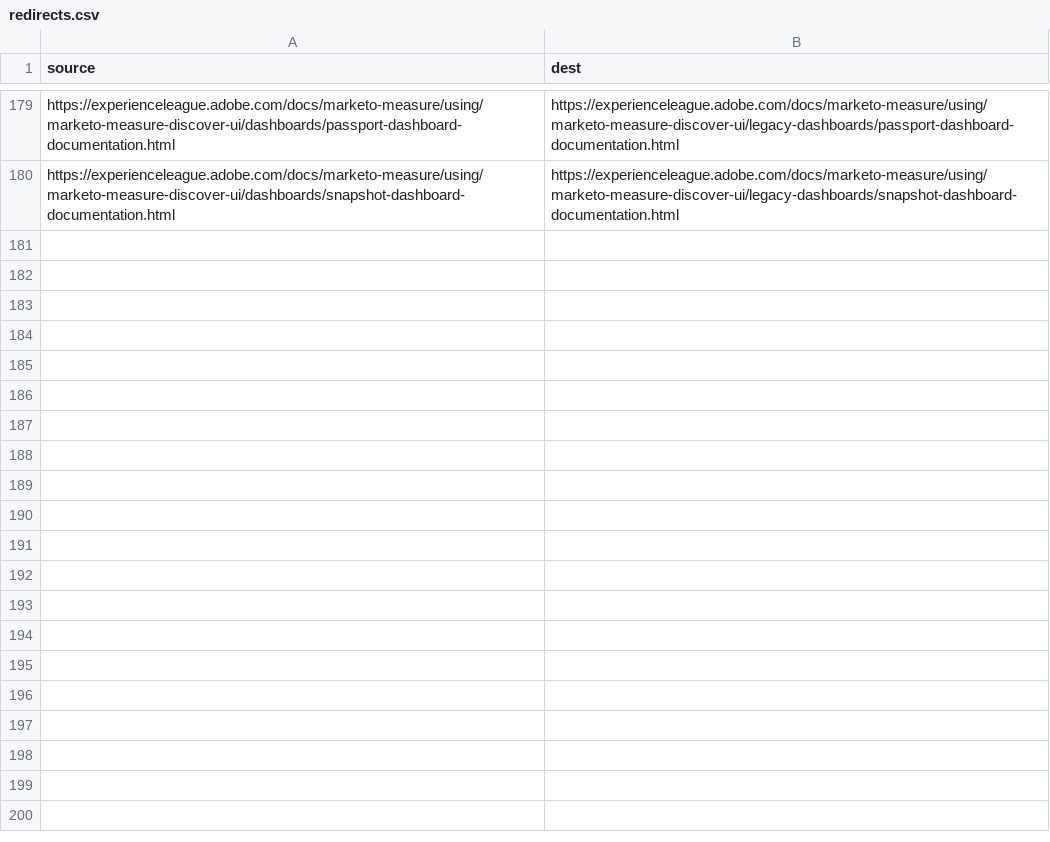
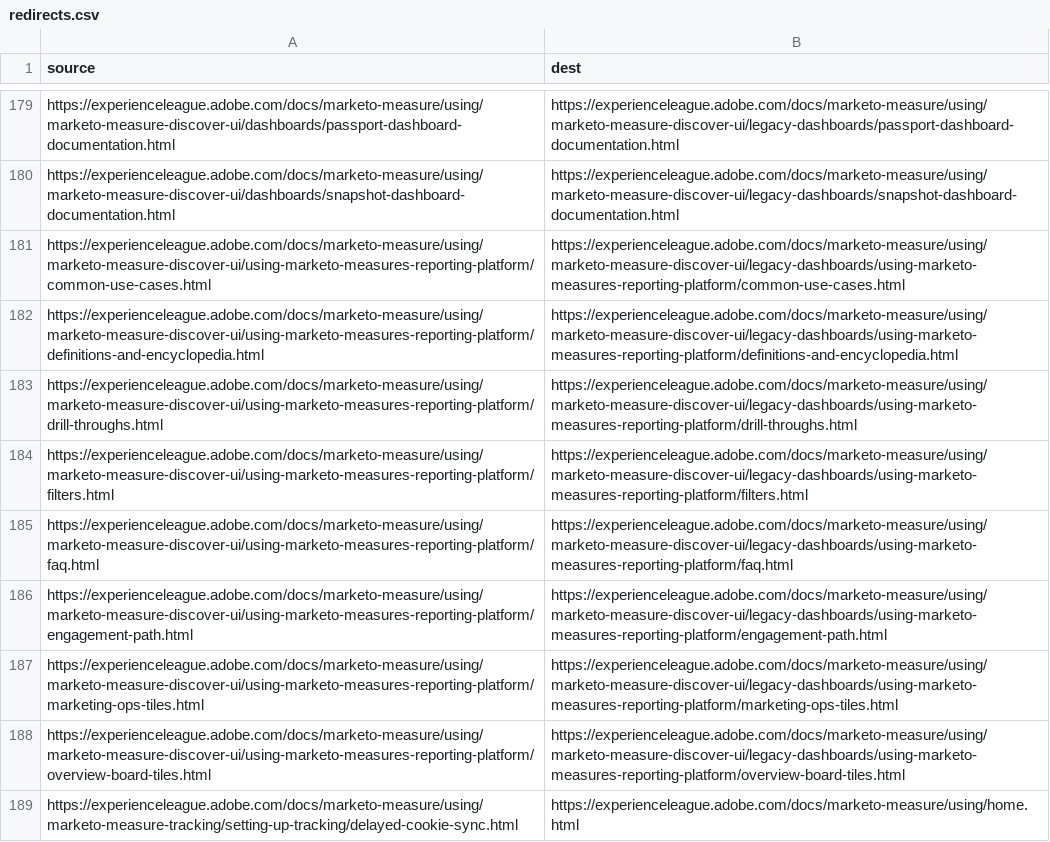
Before and after one commit to AdobeDocs/marketo-measure.zh-Hant, a CSV file: redirects.csv, drawn as a sheet; only a part is shown, gaps mark what is left out.

Commit message:
Sync non localizable files for core commit 5827a2844ad7fce8a3d8492733cd8c74d9769a0c

```diff
--- a/redirects.csv
+++ b/redirects.csv
@@ -180 +180,10 @@ https://experienceleague.adobe.com/docs/marketo-measure/using/marketo-measure-di
 https://experienceleague.adobe.com/docs/marketo-measure/using/marketo-measure-discover-ui/dashboards/snapshot-dashboard-documentation.html,https://experienceleague.adobe.com/docs/marketo-measure/using/marketo-measure-discover-ui/legacy-dashboards/snapshot-dashboard-documentation.html
+https://experienceleague.adobe.com/docs/marketo-measure/using/marketo-measure-discover-ui/using-marketo-measures-reporting-platform/common-use-cases.html,https://experienceleague.adobe.com/docs/marketo-measure/using/marketo-measure-discover-ui/legacy-dashboards/using-marketo-measures-reporting-platform/common-use-cases.html
+https://experienceleague.adobe.com/docs/marketo-measure/using/marketo-measure-discover-ui/using-marketo-measures-reporting-platform/definitions-and-encyclopedia.html,https://experienceleague.adobe.com/docs/marketo-measure/using/marketo-measure-discover-ui/legacy-dashboards/using-marketo-measures-reporting-platform/definitions-and-encyclopedia.html
+https://experienceleague.adobe.com/docs/marketo-measure/using/marketo-measure-discover-ui/using-marketo-measures-reporting-platform/drill-throughs.html,https://experienceleague.adobe.com/docs/marketo-measure/using/marketo-measure-discover-ui/legacy-dashboards/using-marketo-measures-reporting-platform/drill-throughs.html
+https://experienceleague.adobe.com/docs/marketo-measure/using/marketo-measure-discover-ui/using-marketo-measures-reporting-platform/filters.html,https://experienceleague.adobe.com/docs/marketo-measure/using/marketo-measure-discover-ui/legacy-dashboards/using-marketo-measures-reporting-platform/filters.html
+https://experienceleague.adobe.com/docs/marketo-measure/using/marketo-measure-discover-ui/using-marketo-measures-reporting-platform/faq.html,https://experienceleague.adobe.com/docs/marketo-measure/using/marketo-measure-discover-ui/legacy-dashboards/using-marketo-measures-reporting-platform/faq.html
+https://experienceleague.adobe.com/docs/marketo-measure/using/marketo-measure-discover-ui/using-marketo-measures-reporting-platform/engagement-path.html,https://experienceleague.adobe.com/docs/marketo-measure/using/marketo-measure-discover-ui/legacy-dashboards/using-marketo-measures-reporting-platform/engagement-path.html
+https://experienceleague.adobe.com/docs/marketo-measure/using/marketo-measure-discover-ui/using-marketo-measures-reporting-platform/marketing-ops-tiles.html,https://experienceleague.adobe.com/docs/marketo-measure/using/marketo-measure-discover-ui/legacy-dashboards/using-marketo-measures-reporting-platform/marketing-ops-tiles.html
+https://experienceleague.adobe.com/docs/marketo-measure/using/marketo-measure-discover-ui/using-marketo-measures-reporting-platform/overview-board-tiles.html,https://experienceleague.adobe.com/docs/marketo-measure/using/marketo-measure-discover-ui/legacy-dashboards/using-marketo-measures-reporting-platform/overview-board-tiles.html
+https://experienceleague.adobe.com/docs/marketo-measure/using/marketo-measure-tracking/setting-up-tracking/delayed-cookie-sync.html,https://experienceleague.adobe.com/docs/marketo-measure/using/home.html
```
